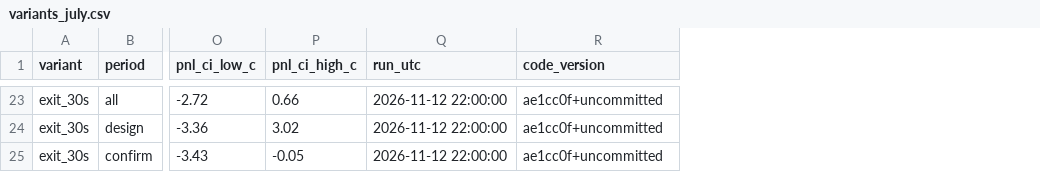
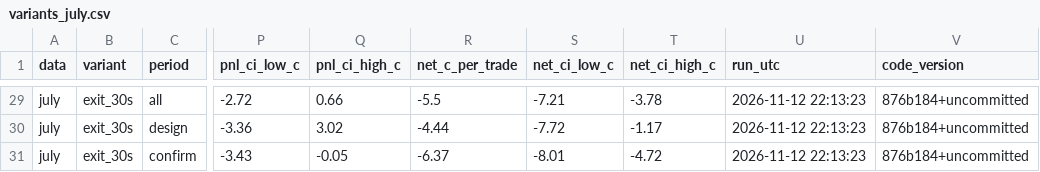
Before and after one commit to CarlGustafBril/SSIF-Quant, a CSV file: results/variants_july.csv, drawn as a sheet; only a part is shown, gaps mark what is left out; addresses are those after the commit; the diff covers the shown part only; the diff names each change by its address in the sheet, - before the commit and + after, or states it on an @@ line.

```diff
--- a/results/variants_july.csv
+++ b/results/variants_july.csv
+column A (data), rows 29-31: all july
+column R (net_c_per_trade), rows 29-31: -5.5 | -4.44 | -6.37
+column S (net_ci_low_c), rows 29-31: -7.21 | -7.72 | -8.01
+column T (net_ci_high_c), rows 29-31: -3.78 | -1.17 | -4.72
-U29:U31 (run_utc): 2026-11-12 22:00:00
+U29:U31 (run_utc): 2026-11-12 22:13:23
-V29:V31 (code_version): ae1cc0f+uncommitted
+V29:V31 (code_version): 876b184+uncommitted
```
Also changed, not shown: 6 added rows and 42 edited cells elsewhere in this file, 9 other files.
